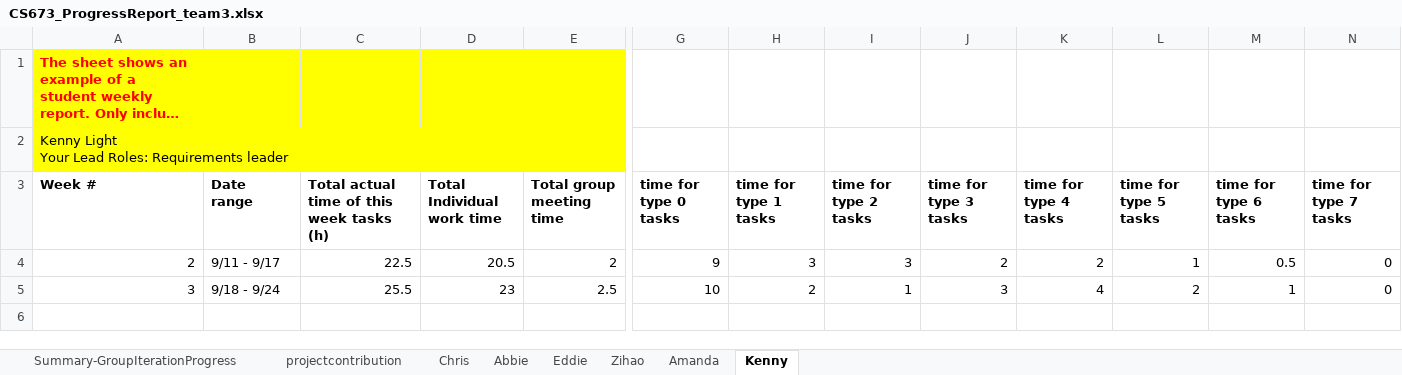
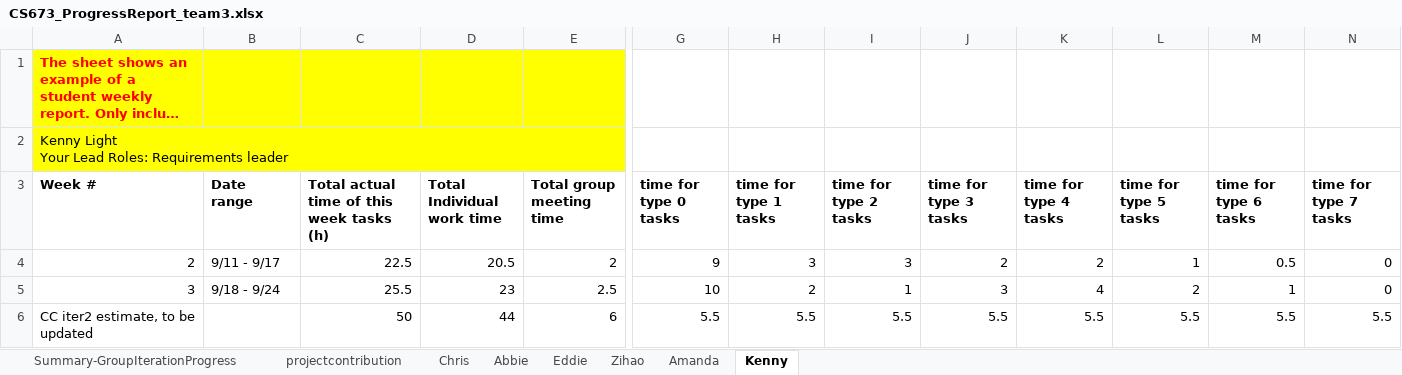
Before and after one commit to totallynotcory/CS763-Project, an Excel workbook: doc/CS673_ProgressReport_team3.xlsx, sheet Kenny, drawn as a sheet; only a part is shown, gaps mark what is left out; long unchanged cells end in …; values as stored, in another font and other column widths than the file's, no borders; charts and pictures not drawn; rows hold the shown columns only; the diff names each change by its address in the sheet, - before the commit and + after, or states it on an @@ line.

```diff
--- a/doc/CS673_ProgressReport_team3.xlsx (sheet Kenny)
+++ b/doc/CS673_ProgressReport_team3.xlsx (sheet Kenny)
+row 6: CC iter2 estimate, to be updated |  | 50 | 44 | 6 | 5.5 | 5.5 | 5.5 | 5.5 | 5.5 | 5.5 | 5.5 | 5.5
```
Also changed, not shown: sheet Chris, sheet Amanda, sheet Summary-GroupIterationProgress, sheet Zihao, sheet Eddie, sheet Abbie, doc/CS673_SPPP_RiskManagement_team3.xlsx, 6 other files.
